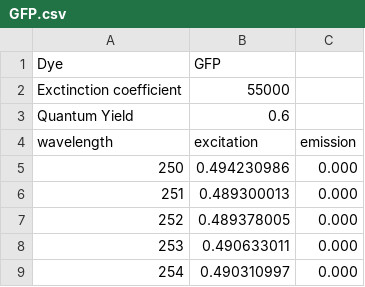
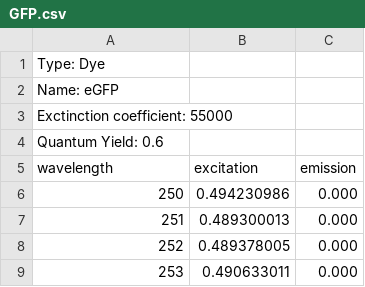
Before and after one commit to MicronOxford/SpekCheck, a CSV file: dyes/GFP.csv, drawn as a sheet; only a part is shown; the shorter side is filled out with more unchanged rows; the diff names each change by its address in the sheet, - before the commit and + after, or states it on an @@ line.

Commit message:
fixed GFP keyword format

```diff
--- a/dyes/GFP.csv
+++ b/dyes/GFP.csv
@@ column A (wavelength) renumbered between rows 1 and 3 @@
-B1 (excitation): GFP
+B1 (excitation): (empty)
-B2 (excitation): 55000
+B2 (excitation): (empty)
-B3 (excitation): 0.6
+B3 (excitation): (empty)
+row 4: Quantum Yield: 0.6
```
